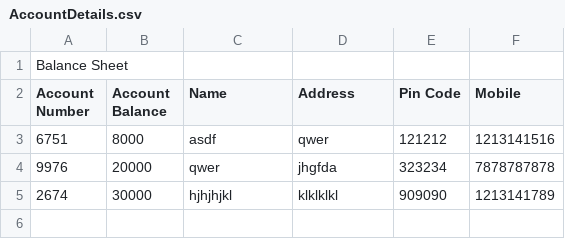
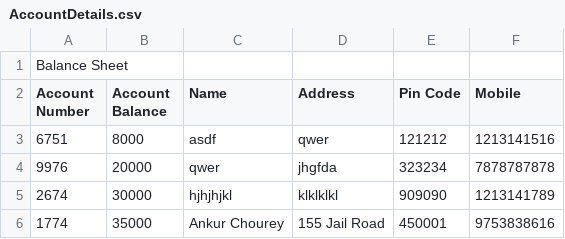
Before and after one commit to AnkurDev30/Cpp, a CSV file: bankProject/AccountDetails.csv, drawn as a sheet; the diff names each change by its address in the sheet, - before the commit and + after, or states it on an @@ line.

```diff
--- a/bankProject/AccountDetails.csv
+++ b/bankProject/AccountDetails.csv
+row 6: 1774 | 35000 | Ankur Chourey | 155 Jail Road | 450001 | 9753838616
```
Also changed, not shown: 7 other files.
